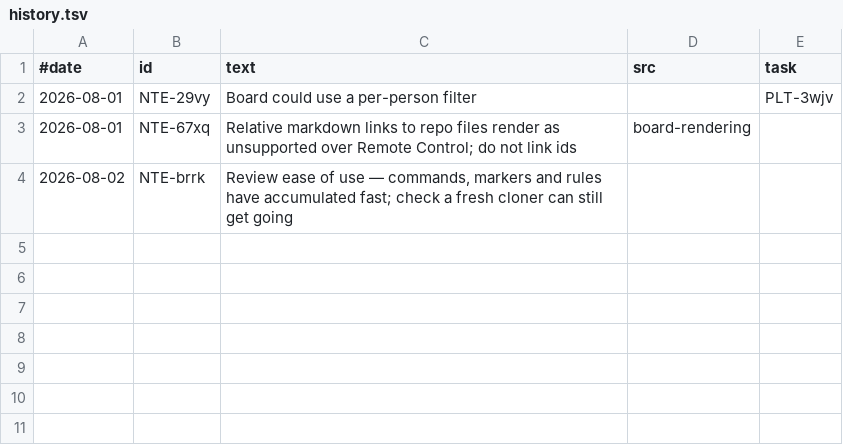
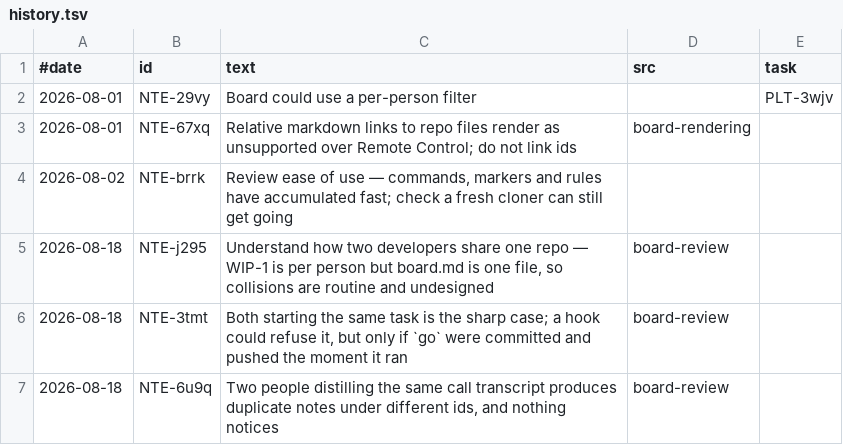
Before and after one commit to stewartmegaw/llmeep, a TSV file: llmeep/notes/_tooling/history.tsv, drawn as a sheet; the diff names each change by its address in the sheet, - before the commit and + after, or states it on an @@ line.

```diff
--- a/llmeep/notes/_tooling/history.tsv
+++ b/llmeep/notes/_tooling/history.tsv
+row 5: 2026-08-18 | NTE-j295 | Understand how two developers share one repo — WIP-1 is per person but board.md is one file, so collisions are routine and undesigned | board-review
+row 6: 2026-08-18 | NTE-3tmt | Both starting the same task is the sharp case; a hook could refuse it, but only if `go` were committed and pushed the moment it ran | board-review
+row 7: 2026-08-18 | NTE-6u9q | Two people distilling the same call transcript produces duplicate notes under different ids, and nothing notices | board-review
```
Also changed, not shown: 7 other files.
